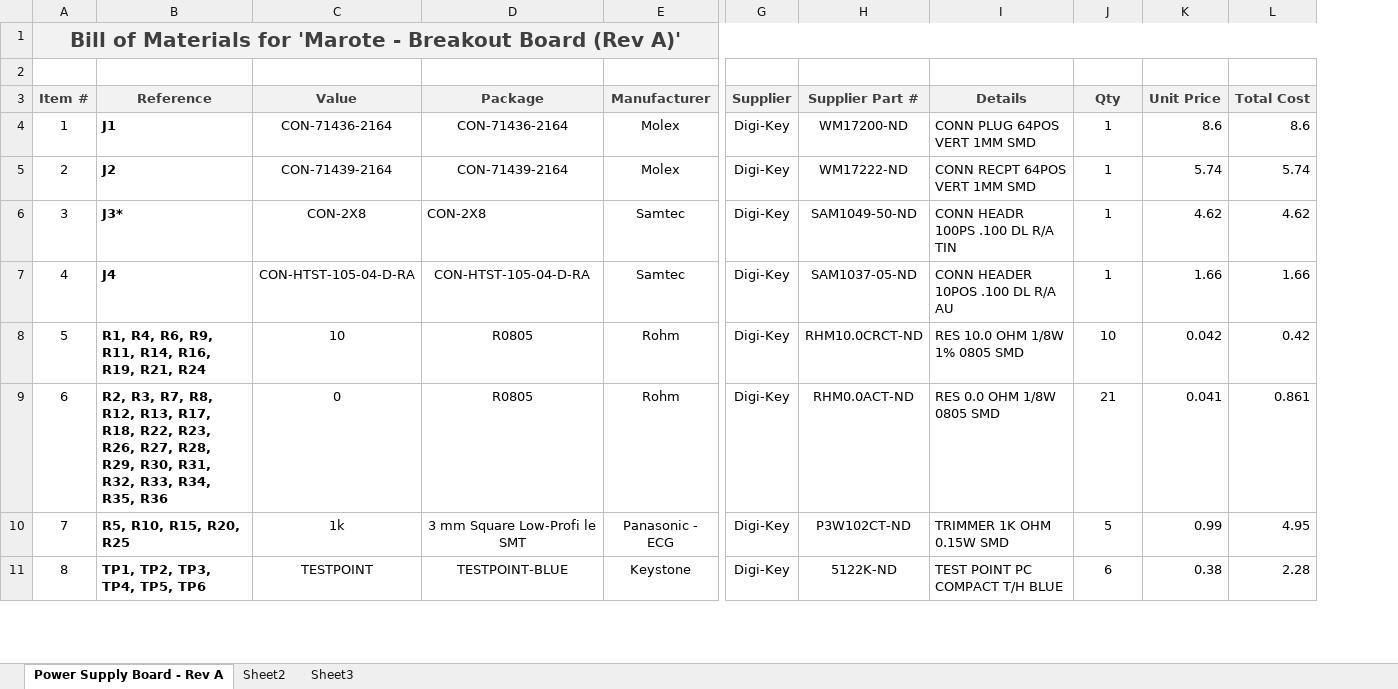
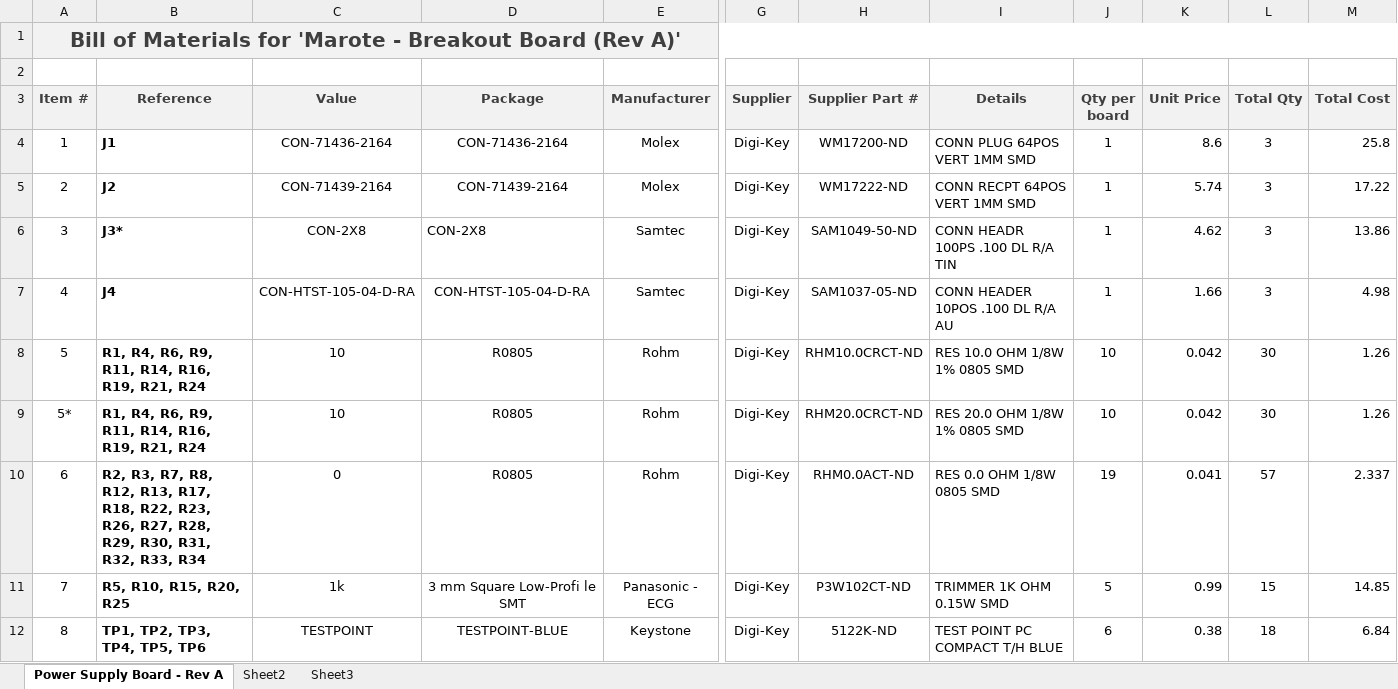
Before and after one commit to marmote/marmote, an Excel workbook: hardware/BreakoutBoard/BreakoutBoard_BOM.xlsx, sheet Power Supply Board - Rev A, drawn as a sheet; only a part is shown, gaps mark what is left out; values as stored, in another font and other column widths than the file's, no borders; addresses are those after the commit; rows hold the shown columns only; the diff covers the shown part only; the diff names each change by its address in the sheet, - before the commit and + after, or states it on an @@ line.

Commit message:
Updated the BOM file.

```diff
--- a/hardware/BreakoutBoard/BreakoutBoard_BOM.xlsx (sheet Power Supply Board - Rev A)
+++ b/hardware/BreakoutBoard/BreakoutBoard_BOM.xlsx (sheet Power Supply Board - Rev A)
+column L (Total Qty), rows 4-8: 3 | 3 | 3 | 3 | 30; rows 10-12: 57 | 15 | 18
-J3: Qty
+J3: Qty per board
-M4 (Total Cost): 8.6
+M4 (Total Cost): 25.8
-M5 (Total Cost): 5.74
+M5 (Total Cost): 17.22
-M6 (Total Cost): 4.62
+M6 (Total Cost): 13.86
-M7 (Total Cost): 1.66
+M7 (Total Cost): 4.98
-M8 (Total Cost): 0.42
+M8 (Total Cost): 1.26
+row 9: 5* | R1, R4, R6, R9, R11, R14, R16, R19, R21, R24 | 10 | R0805 | Rohm | Digi-Key | RHM20.0CRCT-ND | RES 20.0 OHM 1/8W 1% 0805 SMD | 10 | 0.042 | 30 | 1.26
-B10 (Reference): …R32, R33, R34, R35, R36
+B10 (Reference): …R32, R33, R34
-J10 (Qty per board): 21
+J10 (Qty per board): 19
-M10 (Total Cost): 0.861
+M10 (Total Cost): 2.337
-M11 (Total Cost): 4.95
+M11 (Total Cost): 14.85
-M12 (Total Cost): 2.28
+M12 (Total Cost): 6.84
```
Also changed, not shown: 4 added rows, 4 edited cells, merged cells and row numbers in column A elsewhere in this sheet.
